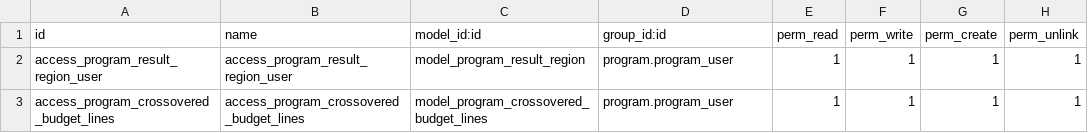
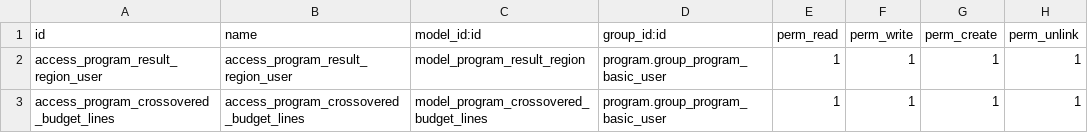
Before and after one commit to OCA/program, a CSV file: program_budget/security/ir.model.access.csv, drawn as a sheet.

```diff
--- a/program_budget/security/ir.model.access.csv
+++ b/program_budget/security/ir.model.access.csv
@@ -1,3 +1,3 @@
 "id","name","model_id:id","group_id:id","perm_read","perm_write","perm_create","perm_unlink"
-access_program_result_region_user,access_program_result_region_user,model_program_result_region,program.program_user,1,1,1,1
-access_program_crossovered_budget_lines,access_program_crossovered_budget_lines,model_program_crossovered_budget_lines,program.program_user,1,1,1,1
+access_program_result_region_user,access_program_result_region_user,model_program_result_region,program.group_program_basic_user,1,1,1,1
+access_program_crossovered_budget_lines,access_program_crossovered_budget_lines,model_program_crossovered_budget_lines,program.group_program_basic_user,1,1,1,1
```
Also changed, not shown: program/security/ir.model.access.csv, program_evaluation/security/ir.model.access.csv, 13 other files.
